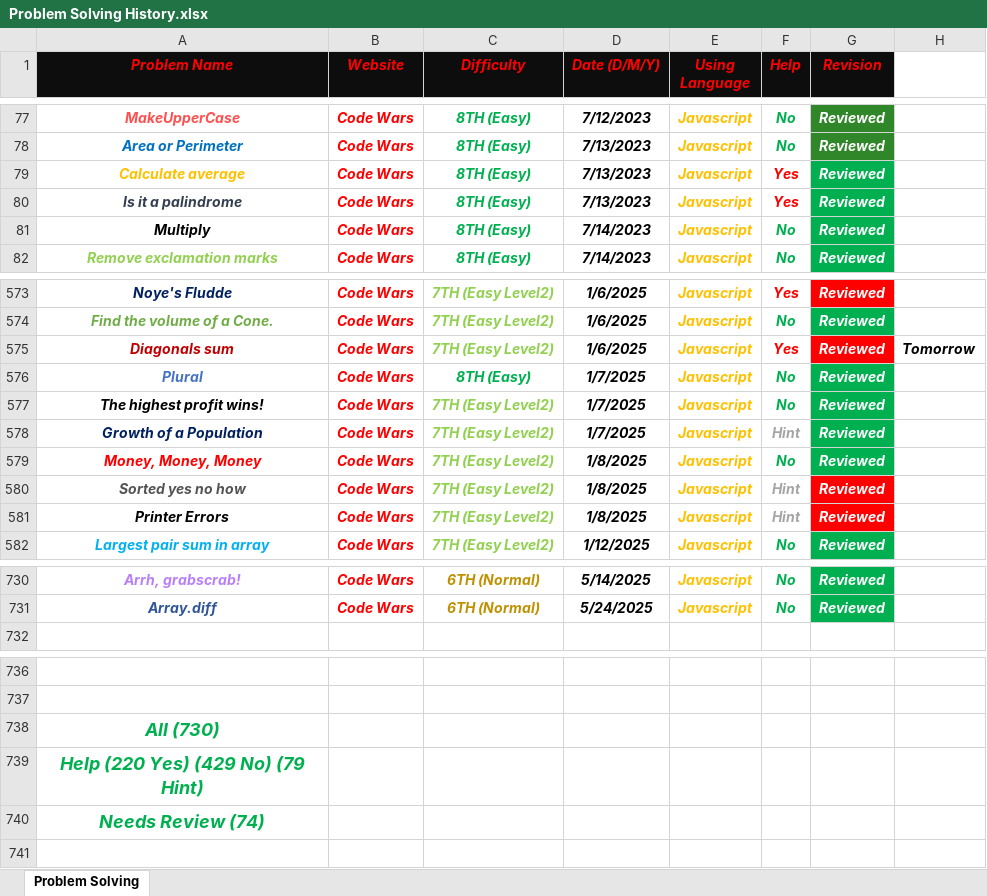
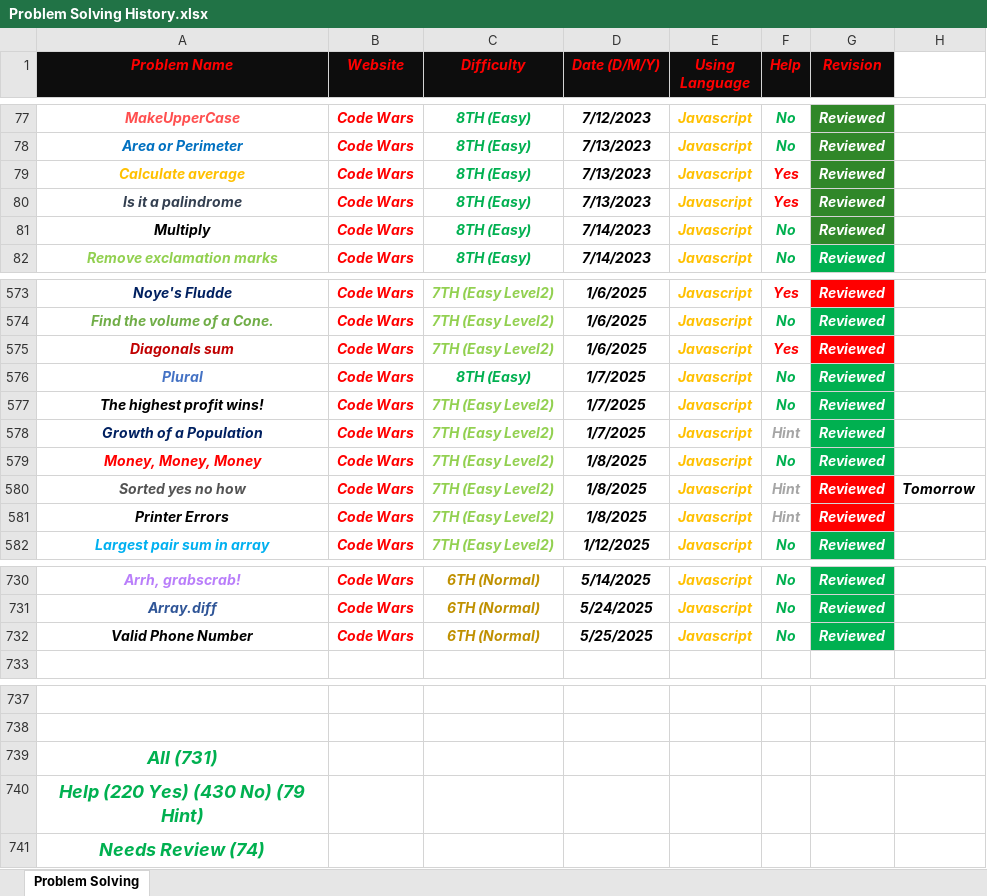
Before and after one commit to Marawan-Saqr/Problem-Solving, an Excel workbook: Problem Solving History.xlsx, sheet Problem Solving, drawn as a sheet; only a part is shown, gaps mark what is left out; values as stored, in another font and other column widths than the file's, no borders; addresses are those after the commit; the diff names each change by its address in the sheet, - before the commit and + after, or states it on an @@ line.

```diff
--- a/Problem Solving History.xlsx (sheet Problem Solving)
+++ b/Problem Solving History.xlsx (sheet Problem Solving)
-G79:G81 fill: #00B050
+G79:G81 fill: #308729
-H575: Tomorrow
+H575: (empty)
-H580: (empty)
+H580: Tomorrow
+row 732: Valid Phone Number | Code Wars | 6TH (Normal) | 5/25/2025 | Javascript | No | Reviewed
-A739 (Problem Name): All (730)
+A739 (Problem Name): All (731)
-A740 (Problem Name): Help (220 Yes) (429 No) (79 Hint)
+A740 (Problem Name): Help (220 Yes) (430 No) (79 Hint)
```
Also changed, not shown: 4 other files.
